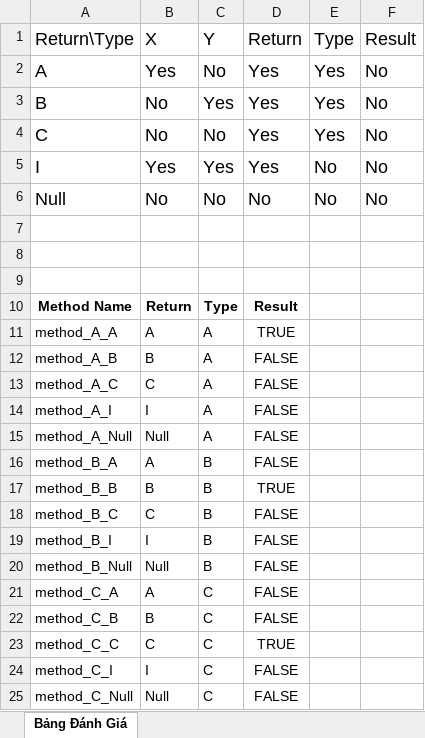
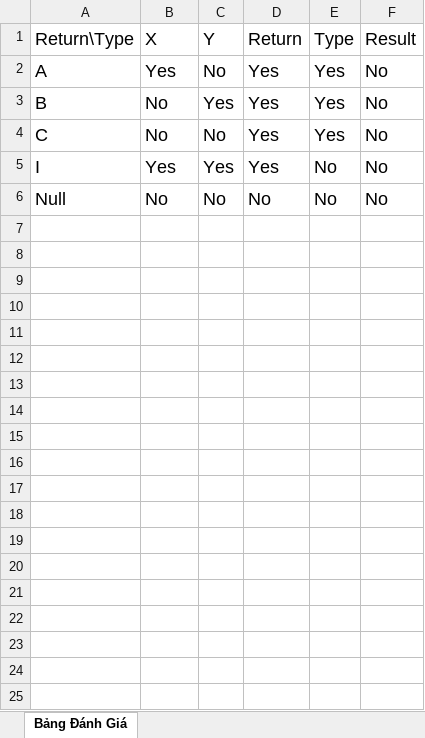
Before and after one commit to DoTienDai/chuyendephattrienweb1, an Excel workbook: type_hint/cau_3.xlsx, sheet Bảng Đánh Giá, drawn as a sheet; only a part is shown; values as stored, in another font and other column widths than the file's, no borders; the diff covers the shown part only; the diff names each change by its address in the sheet, - before the commit and + after, or states it on an @@ line.

Commit message:
update

```diff
--- a/type_hint/cau_3.xlsx (sheet Bảng Đánh Giá)
+++ b/type_hint/cau_3.xlsx (sheet Bảng Đánh Giá)
-row 7: (empty)
-row 8: (empty)
-row 9: (empty)
-row 10: Method Name | Return | Type | Result
-row 11: method_A_A | A | A | TRUE
-row 12: method_A_B | B | A | FALSE
-row 13: method_A_C | C | A | FALSE
-row 14: method_A_I | I | A | FALSE
-row 15: method_A_Null | Null | A | FALSE
-row 16: method_B_A | A | B | FALSE
-row 17: method_B_B | B | B | TRUE
-row 18: method_B_C | C | B | FALSE
-row 19: method_B_I | I | B | FALSE
-row 20: method_B_Null | Null | B | FALSE
-row 21: method_C_A | A | C | FALSE
-row 22: method_C_B | B | C | FALSE
-row 23: method_C_C | C | C | TRUE
-row 24: method_C_I | I | C | FALSE
-row 25: method_C_Null | Null | C | FALSE
```
Also changed, not shown: 10 removed rows elsewhere in this sheet.
